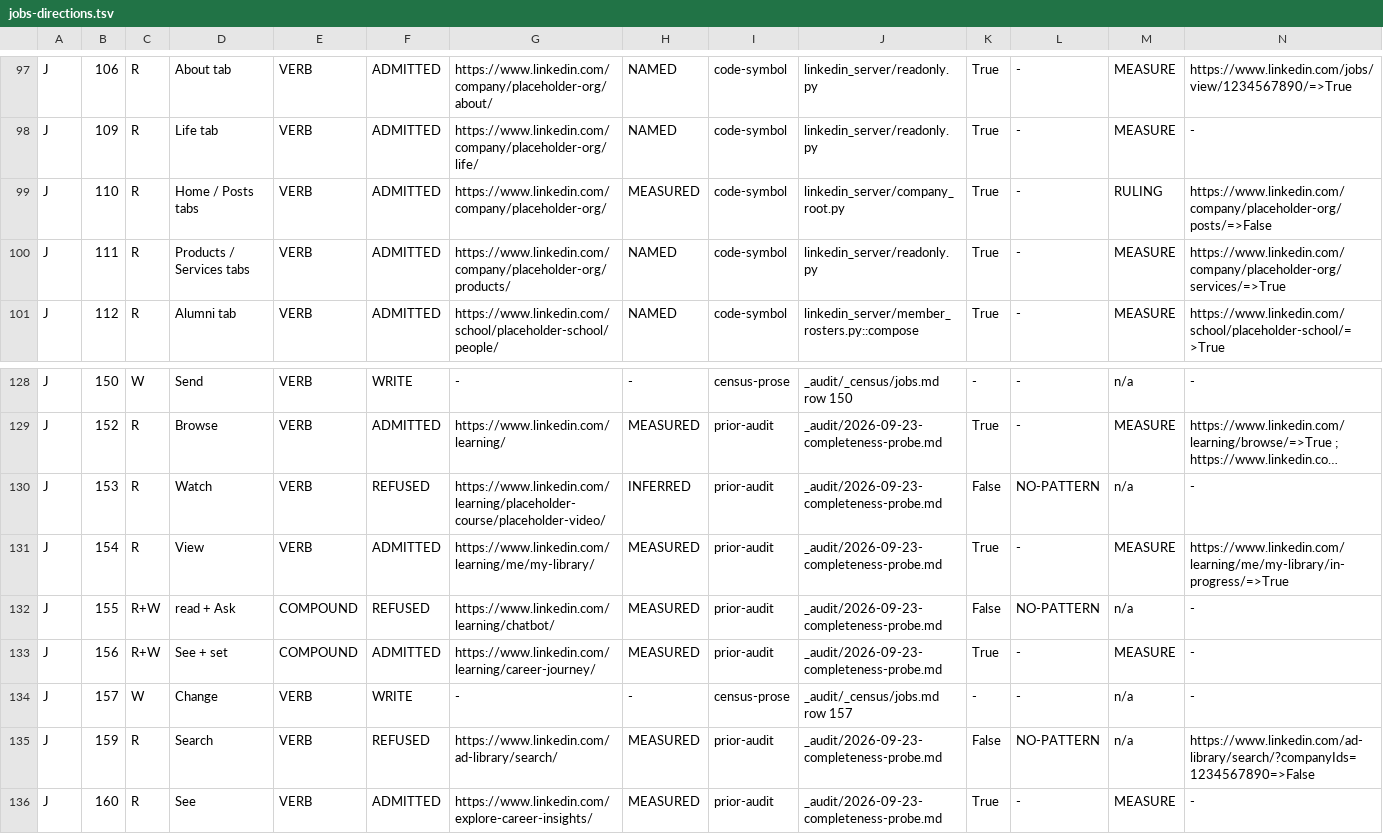
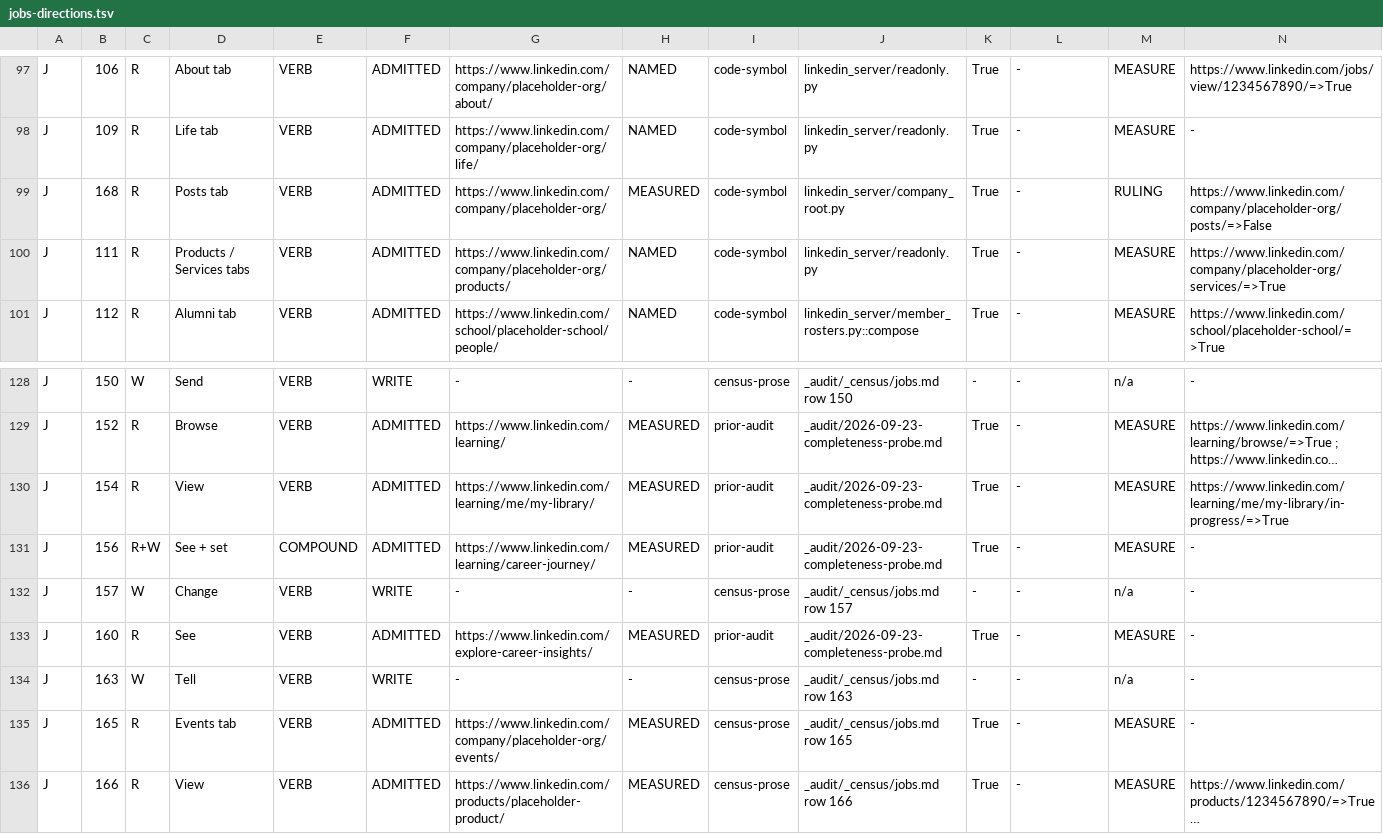
Before and after one commit to Sundeepg98/linkedin-mcp, a TSV file: _audit/_census/jobs-directions.tsv, drawn as a sheet; only a part is shown, gaps mark what is left out; the shorter side is filled out with more unchanged rows; long unchanged cells end in …; rows hold the shown columns only; the diff names each change by its address in the sheet, - before the commit and + after, or states it on an @@ line.

```diff
--- a/_audit/_census/jobs-directions.tsv
+++ b/_audit/_census/jobs-directions.tsv
-B99: 110
+B99: 168
-D99: Home / Posts tabs
+D99: Posts tab
-row 130: J | 153 | R | Watch | VERB | REFUSED | https://www.linkedin.com/learning/placeholder-course/placeholder-video/ | INFERRED | prior-audit | _audit/2026-09-23-completeness-probe.md | False | NO-PATTERN | n/a | -
-row 132: J | 155 | R+W | read + Ask | COMPOUND | REFUSED | https://www.linkedin.com/learning/chatbot/ | MEASURED | prior-audit | _audit/2026-09-23-completeness-probe.md | False | NO-PATTERN | n/a | -
-row 135: J | 159 | R | Search | VERB | REFUSED | https://www.linkedin.com/ad-library/search/ | MEASURED | prior-audit | _audit/2026-09-23-completeness-probe.md | False | NO-PATTERN | n/a | https://www.linkedin.com/ad-library/search/?companyIds=1234567890=>False
```
Also changed, not shown: _audit/_census/capture-queue.tsv, _audit/_census/exclusion-basis.tsv, 23 other files.
